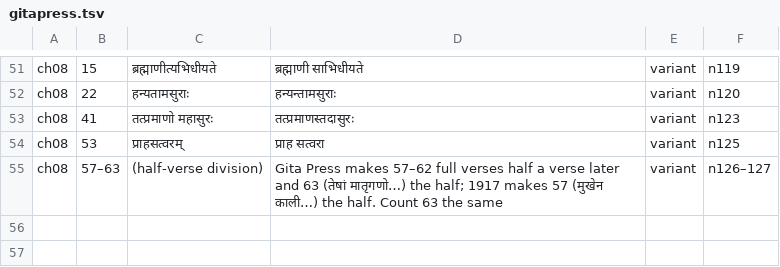
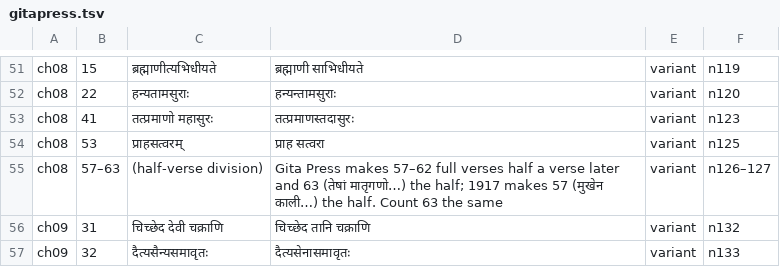
Before and after one commit to revurpk/stotramala, a TSV file: tools/saptashati/gitapress.tsv, drawn as a sheet; only a part is shown, gaps mark what is left out.

```diff
--- a/tools/saptashati/gitapress.tsv
+++ b/tools/saptashati/gitapress.tsv
@@ -55 +55,3 @@ ch08	53	प्राहसत्वरम्	प्राह सत्वरा
 ch08	57–63	(half-verse division)	Gita Press makes 57–62 full verses half a verse later and 63 (तेषां मातृगणो…) the half; 1917 makes 57 (मुखेन काली…) the half. Count 63 the same	variant	n126–127
+ch09	31	चिच्छेद देवी चक्राणि	चिच्छेद तानि चक्राणि	variant	n132
+ch09	32	दैत्यसैन्यसमावृतः	दैत्यसेनासमावृतः	variant	n133
```
